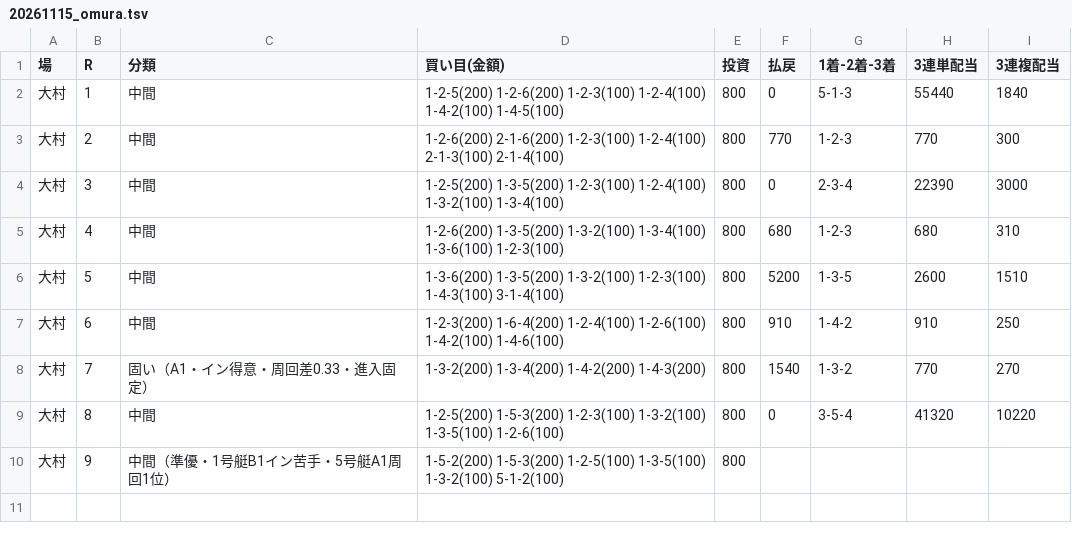
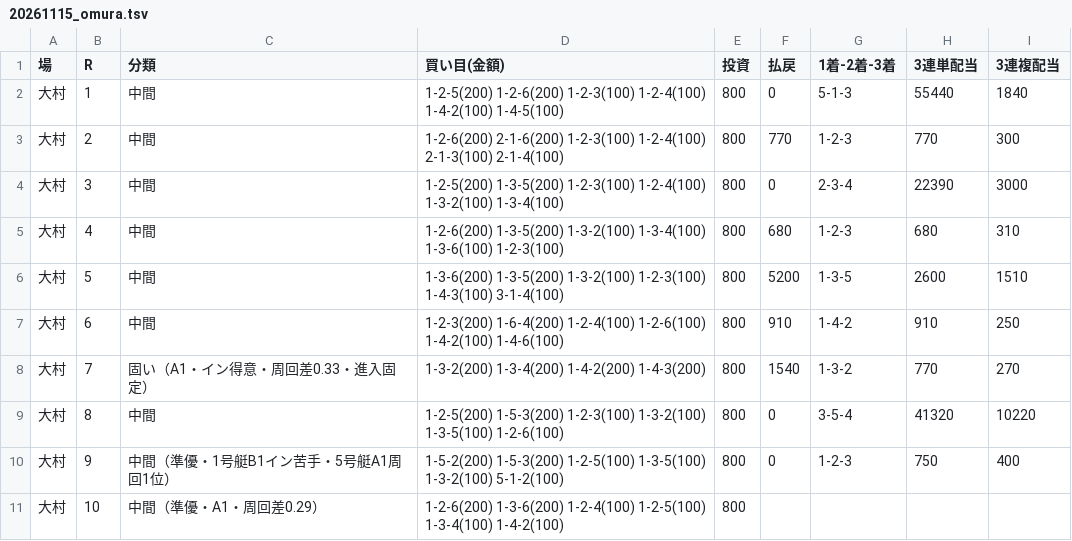
Before and after one commit to 777peipeipei-cmd/777reposi, a TSV file: notes/picks/20261115_omura.tsv, drawn as a sheet.

```diff
--- a/notes/picks/20261115_omura.tsv
+++ b/notes/picks/20261115_omura.tsv
@@ -9,2 +9,3 @@
 大村	8	中間	1-2-5(200) 1-5-3(200) 1-2-3(100) 1-3-2(100) 1-3-5(100) 1-2-6(100)	800	0	3-5-4	41320	10220
-大村	9	中間（準優・1号艇B1イン苦手・5号艇A1周回1位）	1-5-2(200) 1-5-3(200) 1-2-5(100) 1-3-5(100) 1-3-2(100) 5-1-2(100)	800				
+大村	9	中間（準優・1号艇B1イン苦手・5号艇A1周回1位）	1-5-2(200) 1-5-3(200) 1-2-5(100) 1-3-5(100) 1-3-2(100) 5-1-2(100)	800	0	1-2-3	750	400
+大村	10	中間（準優・A1・周回差0.29）	1-2-6(200) 1-3-6(200) 1-2-4(100) 1-2-5(100) 1-3-4(100) 1-4-2(100)	800				
```
